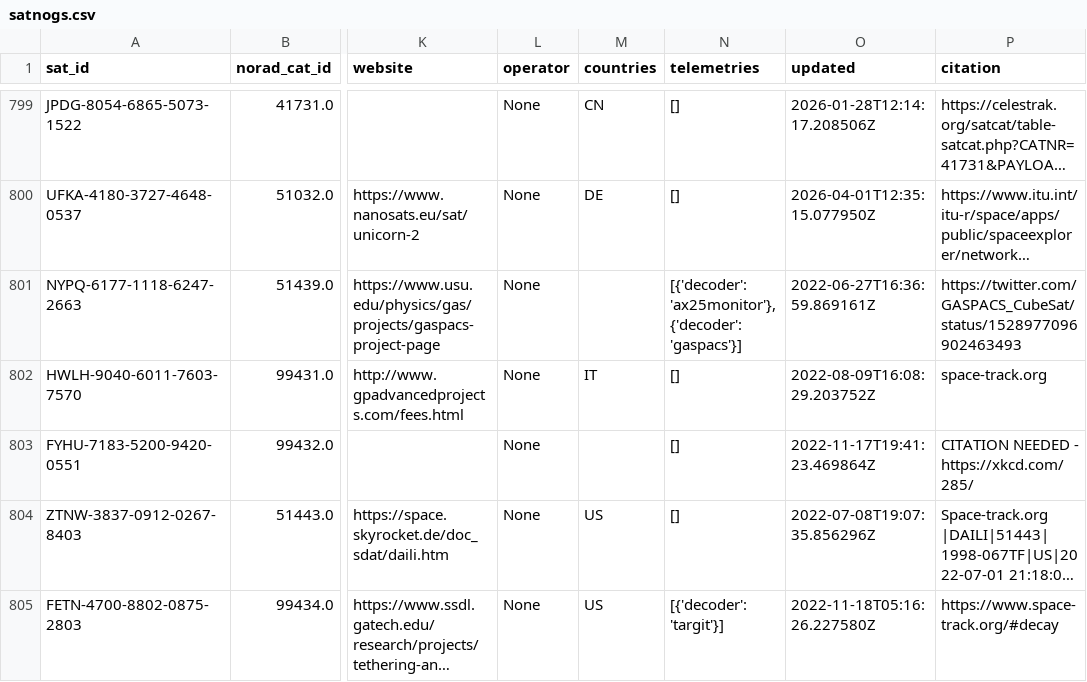
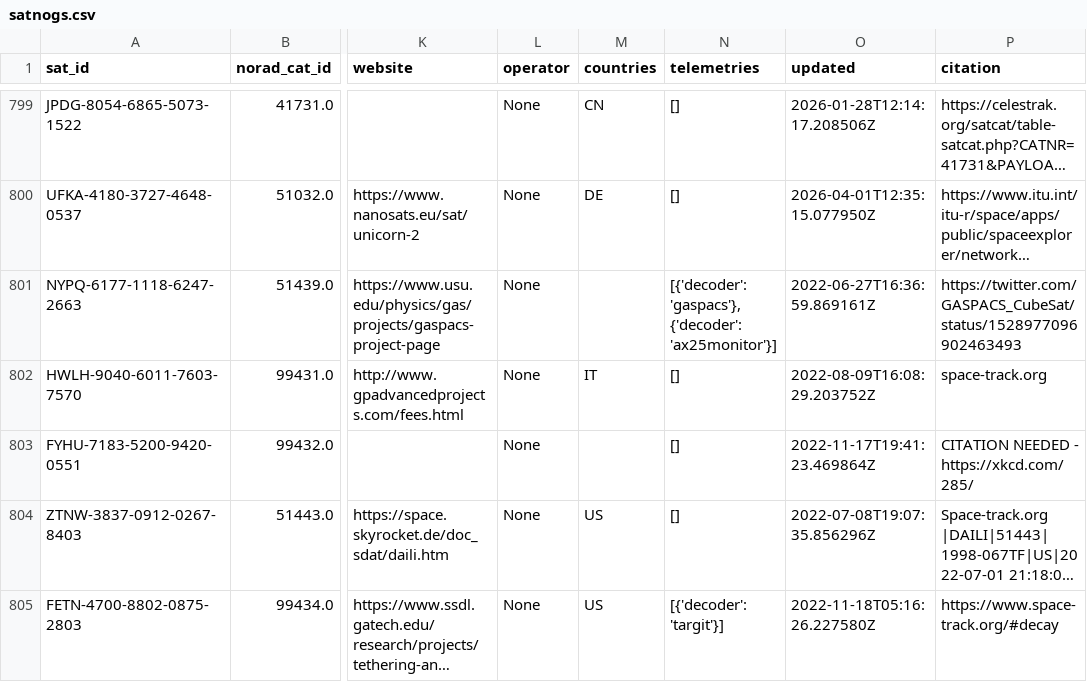
Before and after one commit to muzihuaner/amateur-satellite-database, a CSV file: data/satnogs.csv, drawn as a sheet; only a part is shown, gaps mark what is left out; long unchanged cells end in …; the diff covers the shown part only; the diff names each change by its address in the sheet, - before the commit and + after, or states it on an @@ line.

```diff
--- a/data/satnogs.csv
+++ b/data/satnogs.csv
-N801 (telemetries): [{'decoder': 'ax25monitor'}, {'decoder': 'gaspacs'}]
+N801 (telemetries): [{'decoder': 'gaspacs'}, {'decoder': 'ax25monitor'}]
```
Also changed, not shown: 11 edited cells elsewhere in this file, data/amsat-all-frequencies.csv, 2 other files.
